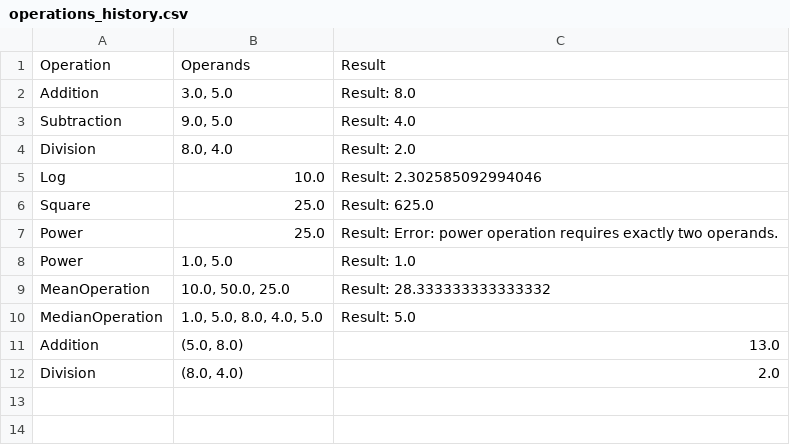
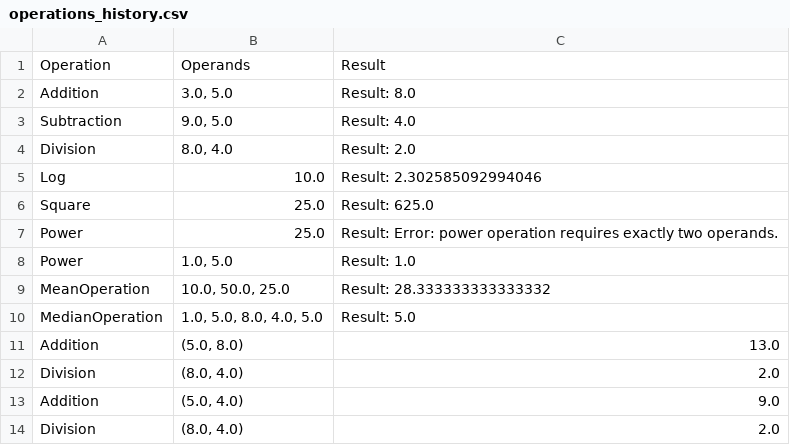
Before and after one commit to etikalarahul/Midterm, a CSV file: data/operations_history.csv, drawn as a sheet.

```diff
--- a/data/operations_history.csv
+++ b/data/operations_history.csv
@@ -12 +12,3 @@ Addition,"(5.0, 8.0)",13.0
 Division,"(8.0, 4.0)",2.0
+Addition,"(5.0, 4.0)",9.0
+Division,"(8.0, 4.0)",2.0
```
